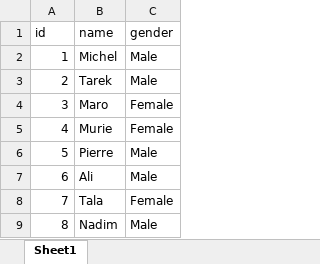
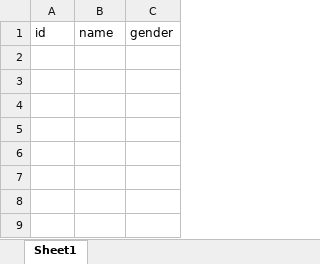
Before and after one commit to MichelSebaaly/studentAPI, an Excel workbook: data.xlsx, sheet Sheet1, drawn as a sheet; values as stored, in another font and other column widths than the file's, no borders; the diff names each change by its address in the sheet, - before the commit and + after, or states it on an @@ line.

Commit message:
removing data

```diff
--- a/data.xlsx (sheet Sheet1)
+++ b/data.xlsx (sheet Sheet1)
-row 2: 1 | Michel | Male
-row 3: 2 | Tarek | Male
-row 4: 3 | Maro | Female
-row 5: 4 | Murie | Female
-row 6: 5 | Pierre | Male
-row 7: 6 | Ali | Male
-row 8: 7 | Tala | Female
-row 9: 8 | Nadim | Male
```
